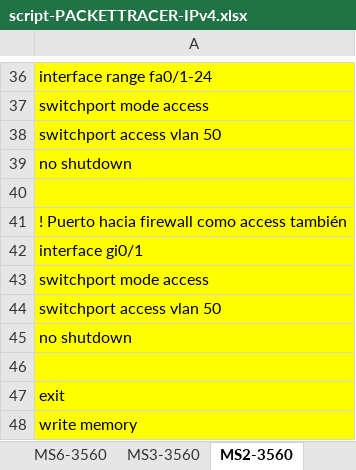
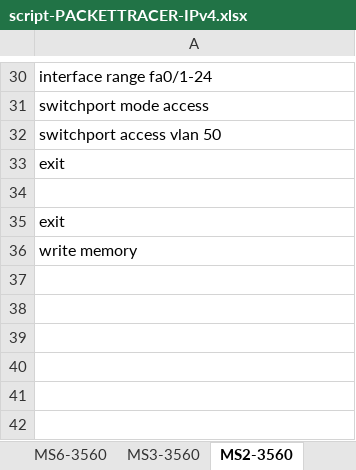
Before and after one commit to Advanced-Diploma-of-IT-Tel-Network-Eng/Assessments, an Excel workbook: 2026-T1/T1B2-ICTNWK612-Plan-manage-troubleshooting-advance/2-tasks/script-PACKETTRACER-IPv4.xlsx, sheet MS2-3560, drawn as a sheet; only a part is shown, gaps mark what is left out; values as stored, in another font and other column widths than the file's, no borders; removed rows and columns are numbered as before the commit, all else as after; the diff covers the shown part only; the diff names each change by its address in the sheet, - before the commit and + after, or states it on an @@ line.

Commit message:
612 red-working, additional permit ping any rules Firewall22

```diff
--- a/2026-T1/T1B2-ICTNWK612-Plan-manage-troubleshooting-advance/2-tasks/script-PACKETTRACER-IPv4.xlsx (sheet MS2-3560)
+++ b/2026-T1/T1B2-ICTNWK612-Plan-manage-troubleshooting-advance/2-tasks/script-PACKETTRACER-IPv4.xlsx (sheet MS2-3560)
-A30:A32 fill: #FFFF00
+A30:A32 fill: none
-row 39: no shutdown
+row 13: no shutdown
-row 40: (empty)
-A33: ! Puerto hacia firewall como access también
+A33: exit
-A33 fill: #FFFF00
+A33 fill: none
-row 42: interface gi0/1
-row 43: switchport mode access
-row 44: switchport access vlan 50
-row 45: no shutdown
+row 19: no shutdown
-A34:A36 fill: #FFFF00
+A34:A36 fill: none
```
Also changed, not shown: 6 added rows, 14 removed rows, 3 moved rows, 4 edited cells and cell formats elsewhere in this sheet, sheet Firewall22, sheet MS1-3650, 1 other file.
